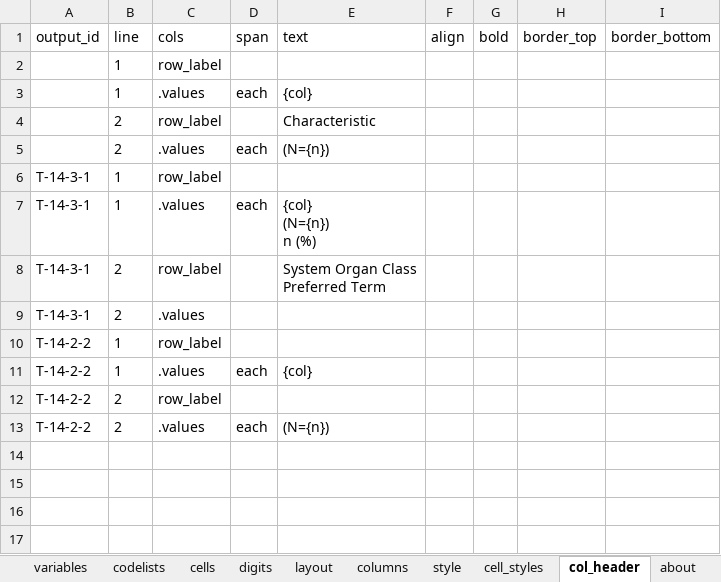
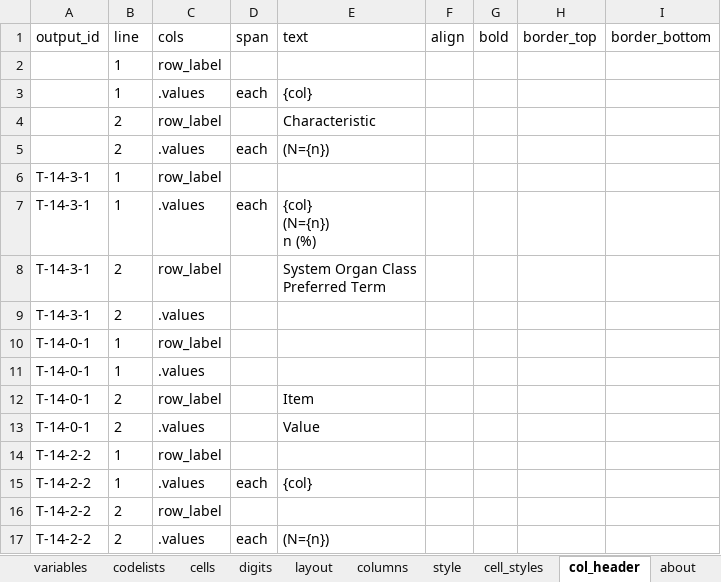
Before and after one commit to ichirio/tflplanner, an Excel workbook: inst/sample/SAMPLE-01/spec/table_spec.xlsx, sheet col_header, drawn as a sheet; values as stored, in another font and other column widths than the file's, no borders; the diff names each change by its address in the sheet, - before the commit and + after, or states it on an @@ line.

```diff
--- a/inst/sample/SAMPLE-01/spec/table_spec.xlsx (sheet col_header)
+++ b/inst/sample/SAMPLE-01/spec/table_spec.xlsx (sheet col_header)
+row 10: T-14-0-1 | 1 | row_label
+row 11: T-14-0-1 | 1 | .values
+row 12: T-14-0-1 | 2 | row_label |  | Item
+row 13: T-14-0-1 | 2 | .values |  | Value
```
Also changed, not shown: sheet codelists, sheet cells, sheet variables, sheet tables, sheet layout, inst/sample/SAMPLE-01/spec/report_spec.xlsx, 5 other files.
